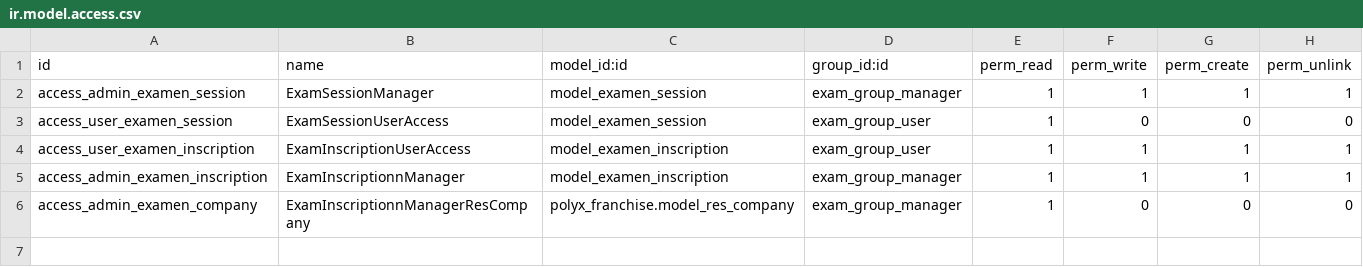
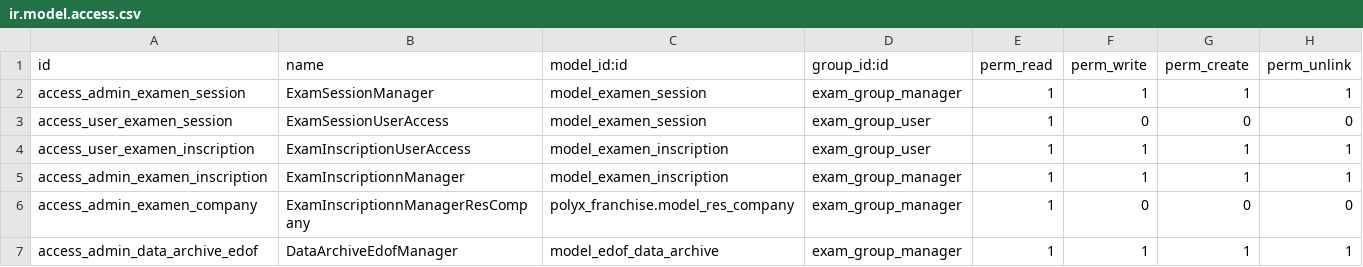
Before and after one commit to dnwiloic/exam_polylangue, a CSV file: security/ir.model.access.csv, drawn as a sheet; the diff names each change by its address in the sheet, - before the commit and + after, or states it on an @@ line.

```diff
--- a/security/ir.model.access.csv
+++ b/security/ir.model.access.csv
+row 7: access_admin_data_archive_edof | DataArchiveEdofManager | model_edof_data_archive | exam_group_manager | 1 | 1 | 1 | 1
```
Also changed, not shown: 15 other files.
